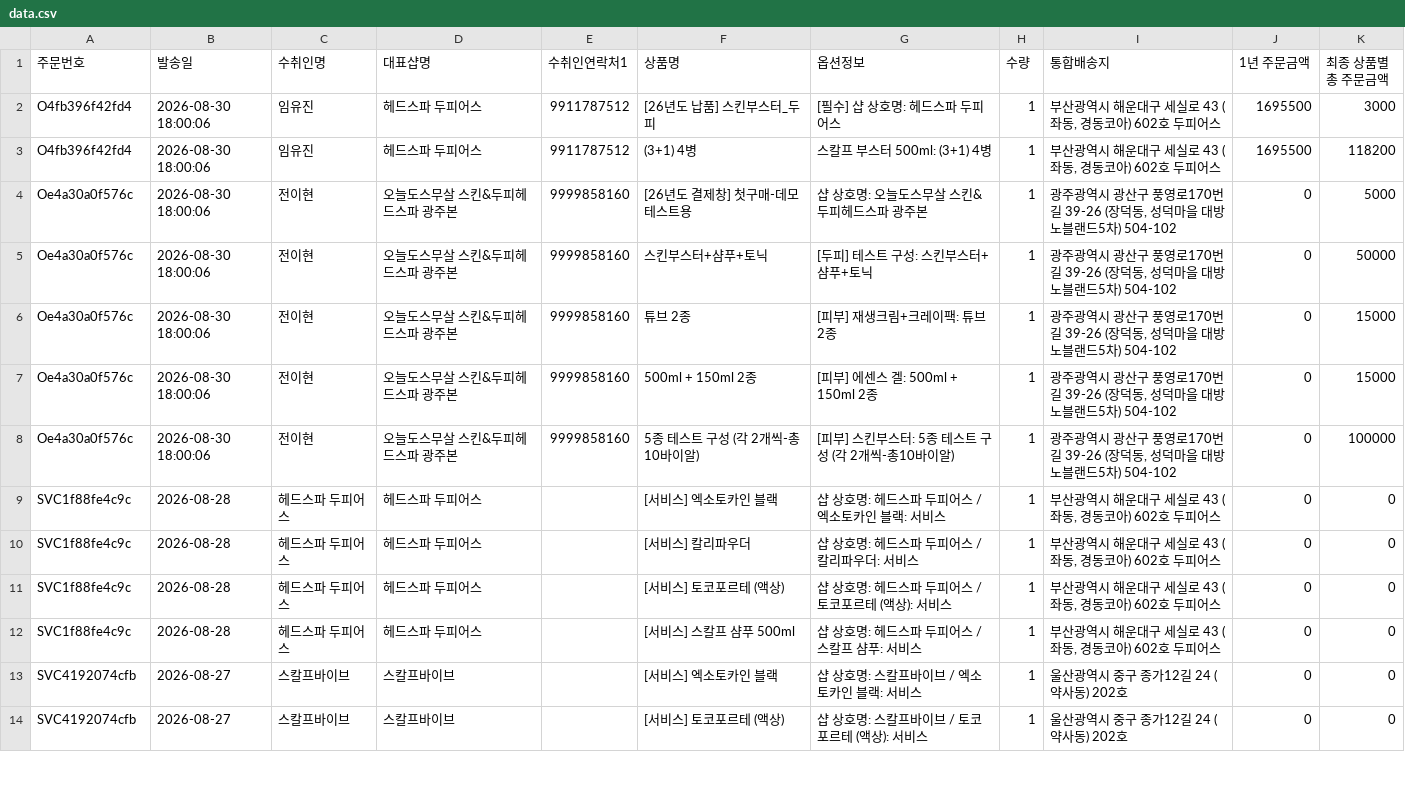
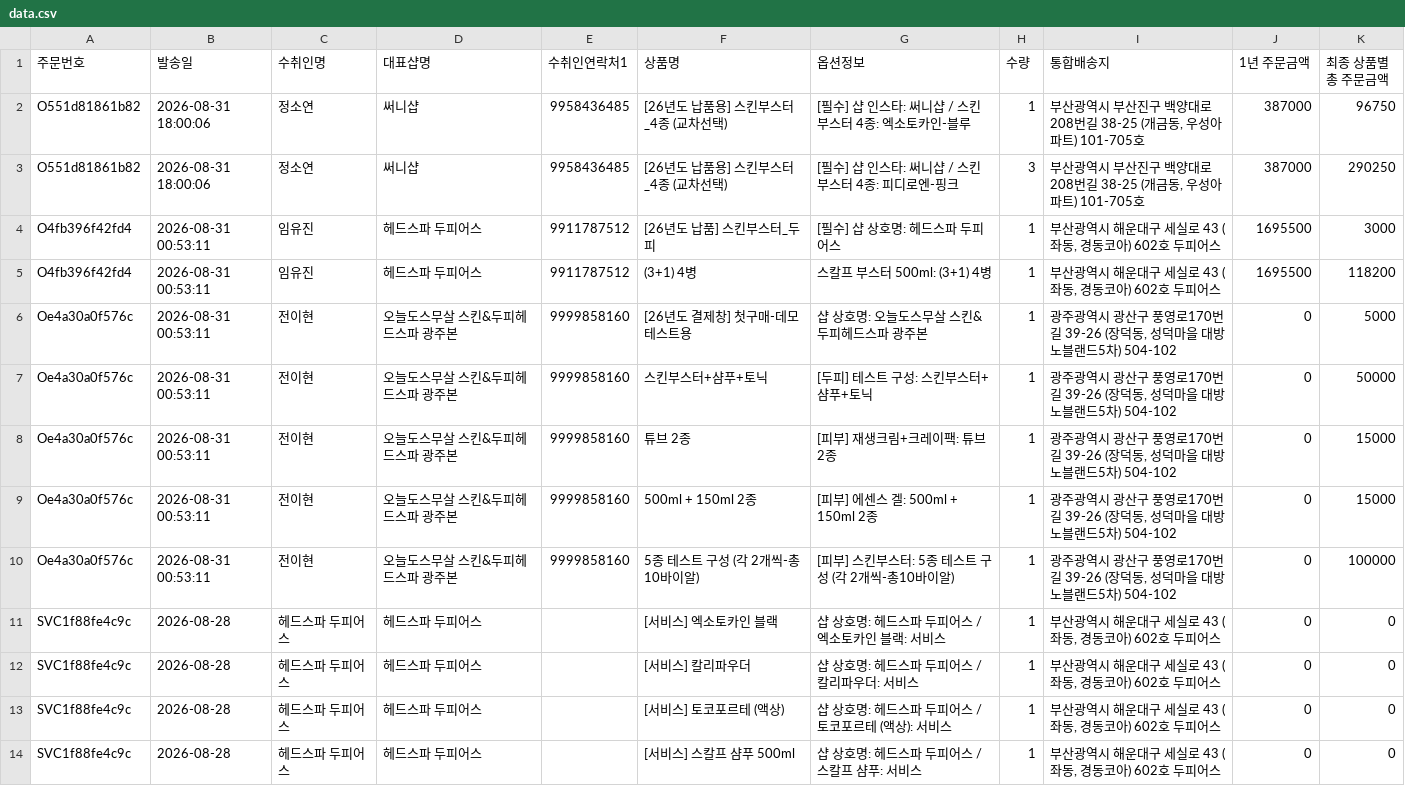
Before and after one commit to baelab-create/drbae-map, a CSV file: data.csv, drawn as a sheet; only a part is shown; the shorter side is filled out with more unchanged rows.

Commit message:
data: 지도 데이터 자동 게시 2026-08-31 18:00 (주문 1529 + 서비스 58행)

```diff
--- a/data.csv
+++ b/data.csv
@@ -1,9 +1,11 @@
 주문번호,발송일,수취인명,대표샵명,수취인연락처1,상품명,옵션정보,수량,통합배송지,1년 주문금액,최종 상품별 총 주문금액
-O4fb396f42fd4,2026-08-30 18:00:06,임유진,헤드스파 두피어스,9911787512,[26년도 납품] 스킨부스터_두피,[필수] 샵 상호명: 헤드스파 두피어스,1,"부산광역시 해운대구 세실로 43 (좌동, 경동코아) 602호 두피어스",1695500,3000
-O4fb396f42fd4,2026-08-30 18:00:06,임유진,헤드스파 두피어스,9911787512,(3+1) 4병,스칼프 부스터 500ml: (3+1) 4병,1,"부산광역시 해운대구 세실로 43 (좌동, 경동코아) 602호 두피어스",1695500,118200
-Oe4a30a0f576c,2026-08-30 18:00:06,전이현,오늘도스무살 스킨&두피헤드스파 광주본,9999858160,[26년도 결제창] 첫구매-데모 테스트용,샵 상호명: 오늘도스무살 스킨&두피헤드스파 광주본,1,"광주광역시 광산구 풍영로170번길 39-26 (장덕동, 성덕마을 대방노블랜드5차) 504-102",0,5000
-Oe4a30a0f576c,2026-08-30 18:00:06,전이현,오늘도스무살 스킨&두피헤드스파 광주본,9999858160,스킨부스터+샴푸+토닉,[두피] 테스트 구성: 스킨부스터+샴푸+토닉,1,"광주광역시 광산구 풍영로170번길 39-26 (장덕동, 성덕마을 대방노블랜드5차) 504-102",0,50000
-Oe4a30a0f576c,2026-08-30 18:00:06,전이현,오늘도스무살 스킨&두피헤드스파 광주본,9999858160,튜브 2종,[피부] 재생크림+크레이팩: 튜브 2종,1,"광주광역시 광산구 풍영로170번길 39-26 (장덕동, 성덕마을 대방노블랜드5차) 504-102",0,15000
-Oe4a30a0f576c,2026-08-30 18:00:06,전이현,오늘도스무살 스킨&두피헤드스파 광주본,9999858160,500ml + 150ml 2종,[피부] 에센스 겔: 500ml + 150ml 2종,1,"광주광역시 광산구 풍영로170번길 39-26 (장덕동, 성덕마을 대방노블랜드5차) 504-102",0,15000
-Oe4a30a0f576c,2026-08-30 18:00:06,전이현,오늘도스무살 스킨&두피헤드스파 광주본,9999858160,5종 테스트 구성 (각 2개씩-총10바이알),[피부] 스킨부스터: 5종 테스트 구성 (각 2개씩-총10바이알),1,"광주광역시 광산구 풍영로170번길 39-26 (장덕동, 성덕마을 대방노블랜드5차) 504-102",0,100000
+O551d81861b82,2026-08-31 18:00:06,정소연,써니샵,9958436485,[26년도 납품용] 스킨부스터 _4종 (교차선택),[필수] 샵 인스타: 써니샵 / 스킨부스터 4종: 엑소토카인-블루,1,"부산광역시 부산진구 백양대로208번길 38-25 (개금동, 우성아파트) 101-705호",387000,96750
+O551d81861b82,2026-08-31 18:00:06,정소연,써니샵,9958436485,[26년도 납품용] 스킨부스터 _4종 (교차선택),[필수] 샵 인스타: 써니샵 / 스킨부스터 4종: 피디로엔-핑크,3,"부산광역시 부산진구 백양대로208번길 38-25 (개금동, 우성아파트) 101-705호",387000,290250
+O4fb396f42fd4,2026-08-31 00:53:11,임유진,헤드스파 두피어스,9911787512,[26년도 납품] 스킨부스터_두피,[필수] 샵 상호명: 헤드스파 두피어스,1,"부산광역시 해운대구 세실로 43 (좌동, 경동코아) 602호 두피어스",1695500,3000
+O4fb396f42fd4,2026-08-31 00:53:11,임유진,헤드스파 두피어스,9911787512,(3+1) 4병,스칼프 부스터 500ml: (3+1) 4병,1,"부산광역시 해운대구 세실로 43 (좌동, 경동코아) 602호 두피어스",1695500,118200
+Oe4a30a0f576c,2026-08-31 00:53:11,전이현,오늘도스무살 스킨&두피헤드스파 광주본,9999858160,[26년도 결제창] 첫구매-데모 테스트용,샵 상호명: 오늘도스무살 스킨&두피헤드스파 광주본,1,"광주광역시 광산구 풍영로170번길 39-26 (장덕동, 성덕마을 대방노블랜드5차) 504-102",0,5000
+Oe4a30a0f576c,2026-08-31 00:53:11,전이현,오늘도스무살 스킨&두피헤드스파 광주본,9999858160,스킨부스터+샴푸+토닉,[두피] 테스트 구성: 스킨부스터+샴푸+토닉,1,"광주광역시 광산구 풍영로170번길 39-26 (장덕동, 성덕마을 대방노블랜드5차) 504-102",0,50000
+Oe4a30a0f576c,2026-08-31 00:53:11,전이현,오늘도스무살 스킨&두피헤드스파 광주본,9999858160,튜브 2종,[피부] 재생크림+크레이팩: 튜브 2종,1,"광주광역시 광산구 풍영로170번길 39-26 (장덕동, 성덕마을 대방노블랜드5차) 504-102",0,15000
+Oe4a30a0f576c,2026-08-31 00:53:11,전이현,오늘도스무살 스킨&두피헤드스파 광주본,9999858160,500ml + 150ml 2종,[피부] 에센스 겔: 500ml + 150ml 2종,1,"광주광역시 광산구 풍영로170번길 39-26 (장덕동, 성덕마을 대방노블랜드5차) 504-102",0,15000
+Oe4a30a0f576c,2026-08-31 00:53:11,전이현,오늘도스무살 스킨&두피헤드스파 광주본,9999858160,5종 테스트 구성 (각 2개씩-총10바이알),[피부] 스킨부스터: 5종 테스트 구성 (각 2개씩-총10바이알),1,"광주광역시 광산구 풍영로170번길 39-26 (장덕동, 성덕마을 대방노블랜드5차) 504-102",0,100000
 SVC1f88fe4c9c,2026-08-28,헤드스파 두피어스,헤드스파 두피어스,,[서비스] 엑소토카인 블랙,샵 상호명: 헤드스파 두피어스 / 엑소토카인 블랙: 서비스,1,"부산광역시 해운대구 세실로 43 (좌동, 경동코아) 602호 두피어스",0,0
```
